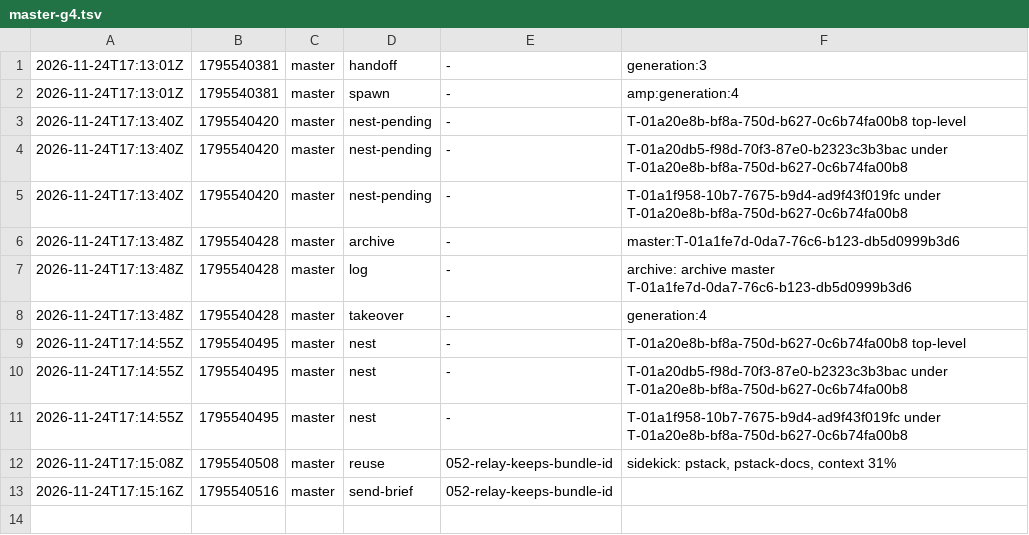
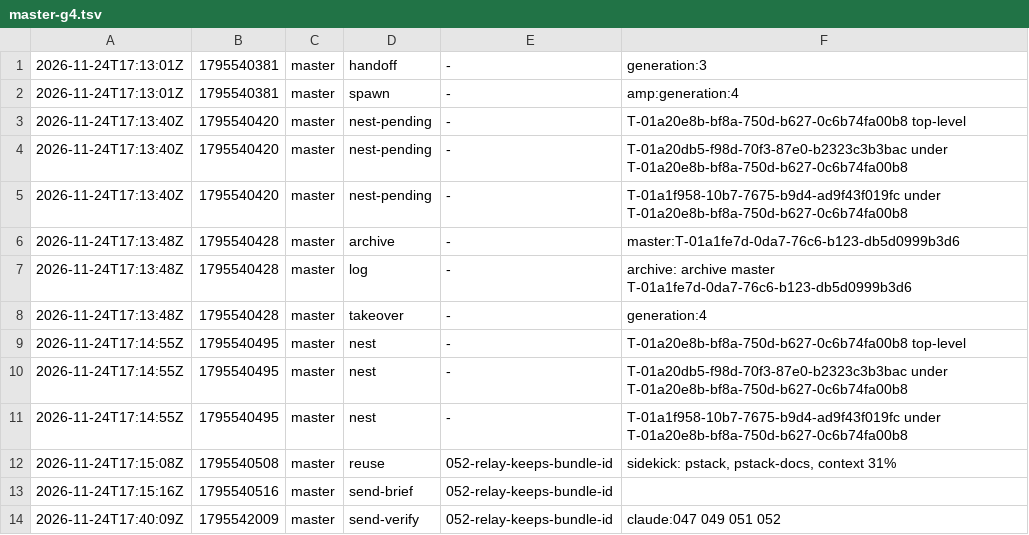
Before and after one commit to br1anchen/open-pstack, a TSV file: events/master-g4.tsv, drawn as a sheet.

Commit message:
kitchen: master publishes 3 files
Co-authored-by: Brian Chen <brianchen8990@gmail.com>

```diff
--- a/events/master-g4.tsv
+++ b/events/master-g4.tsv
@@ -13 +13,2 @@
 2026-11-24T17:15:16Z	1795540516	master	send-brief	052-relay-keeps-bundle-id	
+2026-11-24T17:40:09Z	1795542009	master	send-verify	052-relay-keeps-bundle-id	claude:047 049 051 052
```
Also changed, not shown: 2 other files.
